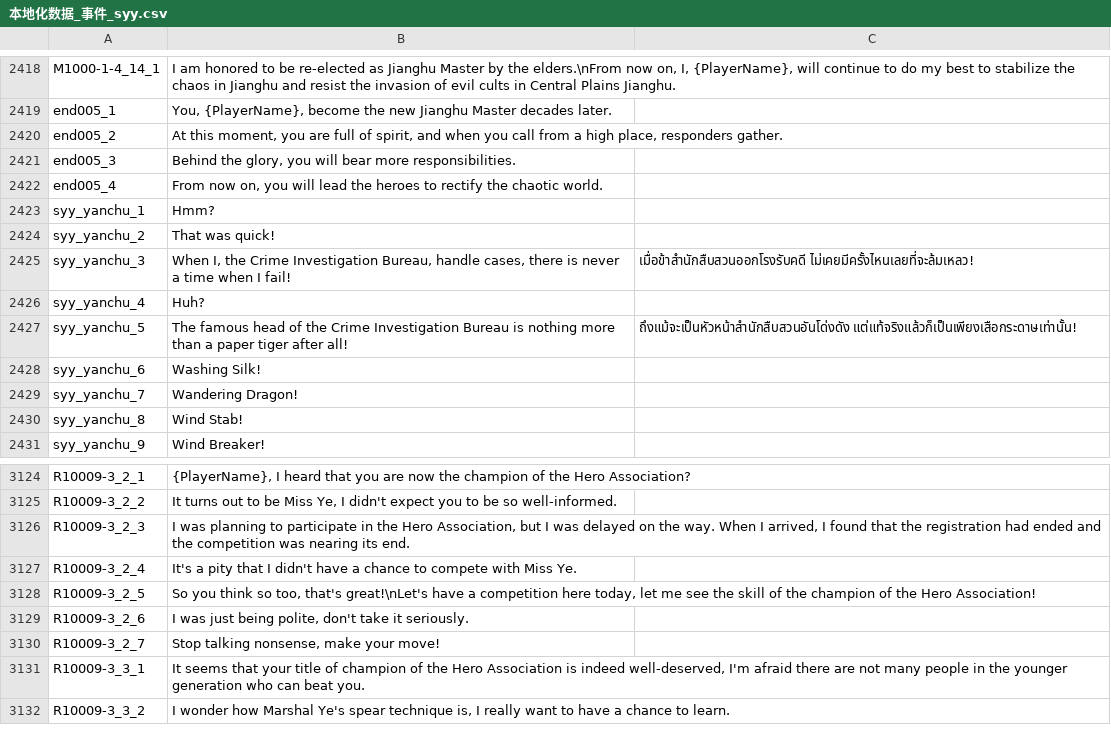
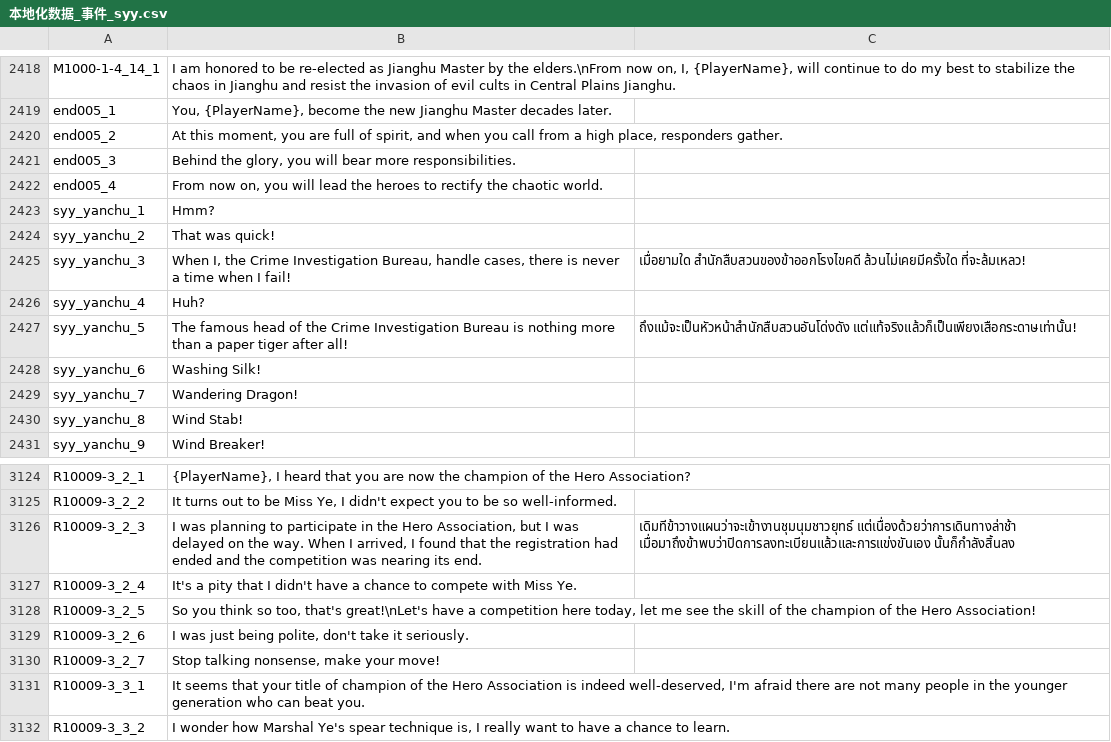
Before and after one commit to 1ookilo/WulinSH-TH, a CSV file: Wulinpy/GenerateCSVtoXSLX/csv_input/本地化数据_事件_syy.csv, drawn as a sheet; only a part is shown, gaps mark what is left out.

```diff
--- a/Wulinpy/GenerateCSVtoXSLX/csv_input/本地化数据_事件_syy.csv
+++ b/Wulinpy/GenerateCSVtoXSLX/csv_input/本地化数据_事件_syy.csv
@@ -2424,3 +2424,3 @@ syy_yanchu_1,Hmm?
 syy_yanchu_2,That was quick!
-syy_yanchu_3,"When I, the Crime Investigation Bureau, handle cases, there is never a time when I fail!",เมื่อข้าสำนักสืบสวนออกโรงรับคดี ไม่เคยมีครั้งไหนเลยที่จะล้มเหลว!
+syy_yanchu_3,"When I, the Crime Investigation Bureau, handle cases, there is never a time when I fail!",เมื่อยามใด สำนักสืบสวนของข้าออกโรงไขคดี ล้วนไม่เคยมีครั้งใด ที่จะล้มเหลว!
 syy_yanchu_4,Huh?
@@ -3125,3 +3125,3 @@ R10009-3_2_1,"{PlayerName}, I heard that you are now the champion of the Hero As
 R10009-3_2_2,"It turns out to be Miss Ye, I didn't expect you to be so well-informed."
-R10009-3_2_3,"I was planning to participate in the Hero Association, but I was delayed on the way. When I arrived, I found that the registration had ended and the competition was nearing its end."
+R10009-3_2_3,"I was planning to participate in the Hero Association, but I was delayed on the way. When I arrived, I found that the registration had ended and the competition was nearing its end.",เดิมทีข้าวางแผนว่าจะเข้างานชุมนุมชาวยุทธ์ แต่เนื่องด้วยว่าการเดินทางล่าช้า เมื่อมาถึงข้าพบว่าปิดการลงทะเบียนแล้วและการแข่งขันเอง นั้นก็กำลังสิ้นลง
 R10009-3_2_4,It's a pity that I didn't have a chance to compete with Miss Ye.
```
Also changed, not shown: Wulinpy/GenerateCSVtoXSLX/csv_input/本地化数据_事件_zq.csv, 1 other file.
